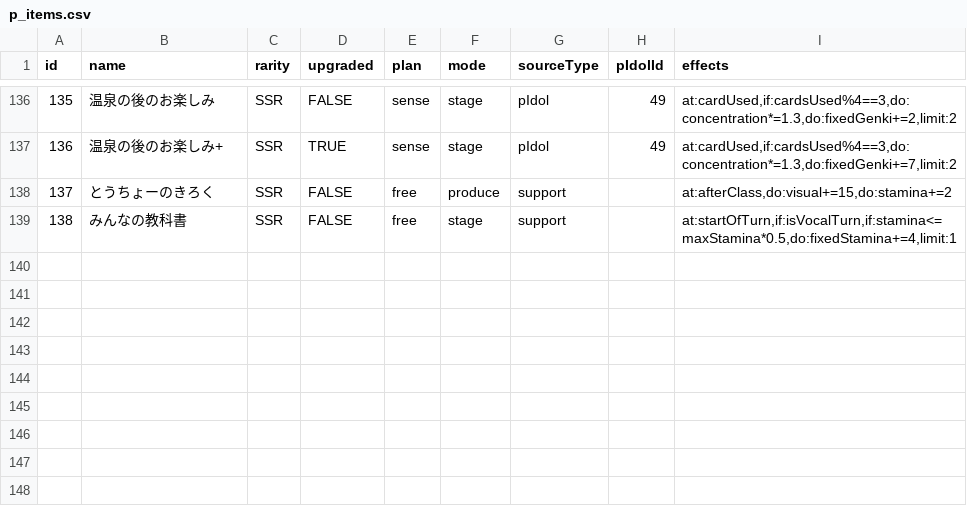
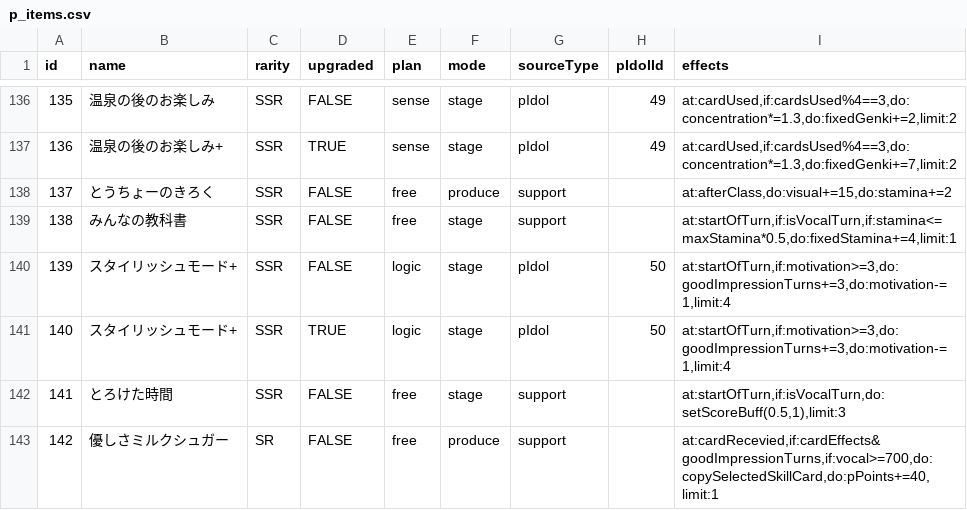
Before and after one commit to surisuririsu/gakumas-data, a CSV file: csv/p_items.csv, drawn as a sheet; only a part is shown, gaps mark what is left out.

```diff
--- a/csv/p_items.csv
+++ b/csv/p_items.csv
@@ -139 +139,5 @@ id,name,rarity,upgraded,plan,mode,sourceType,pIdolId,effects
 138,みんなの教科書,SSR,FALSE,free,stage,support,,"at:startOfTurn,if:isVocalTurn,if:stamina<=maxStamina*0.5,do:fixedStamina+=4,limit:1"
+139,スタイリッシュモード+,SSR,FALSE,logic,stage,pIdol,50,"at:startOfTurn,if:motivation>=3,do:goodImpressionTurns+=3,do:motivation-=1,limit:4"
+140,スタイリッシュモード+,SSR,TRUE,logic,stage,pIdol,50,"at:startOfTurn,if:motivation>=3,do:goodImpressionTurns+=3,do:motivation-=1,limit:4"
+141,とろけた時間,SSR,FALSE,free,stage,support,,"at:startOfTurn,if:isVocalTurn,do:setScoreBuff(0.5,1),limit:3"
+142,優しさミルクシュガー,SR,FALSE,free,produce,support,,"at:cardRecevied,if:cardEffects&goodImpressionTurns,if:vocal>=700,do:copySelectedSkillCard,do:pPoints+=40,limit:1"
```
Also changed, not shown: csv/p_idols.csv, csv/skill_cards.csv, 20 other files.
